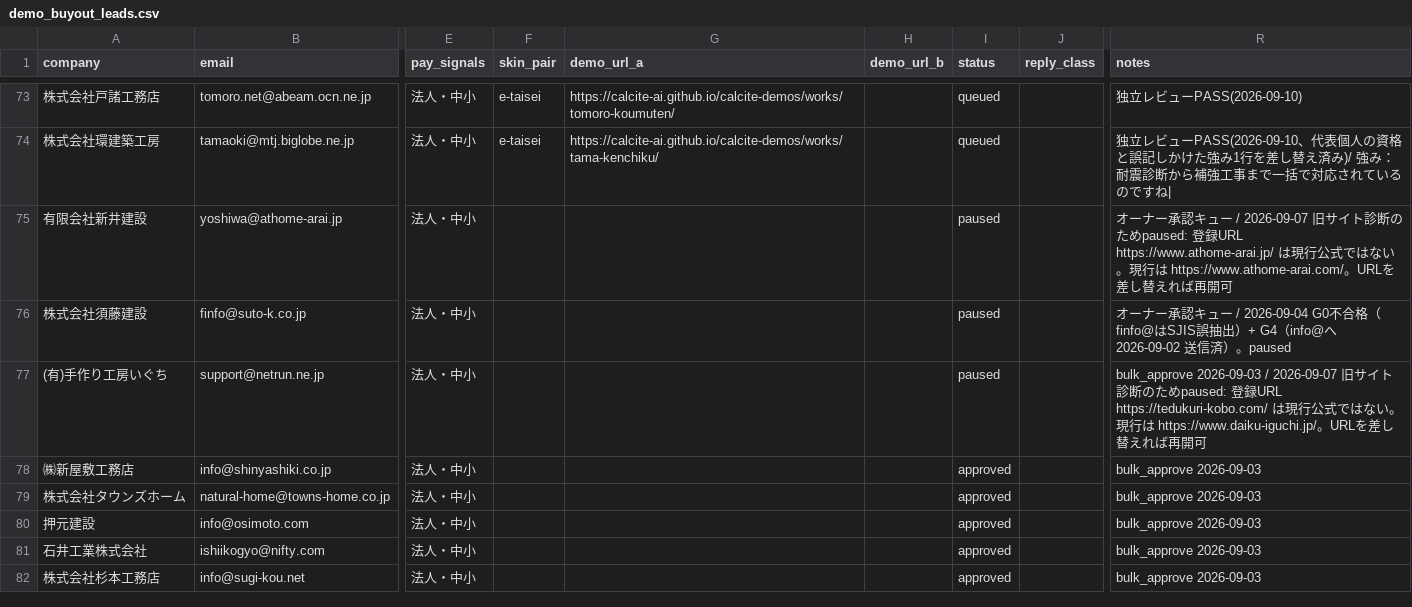
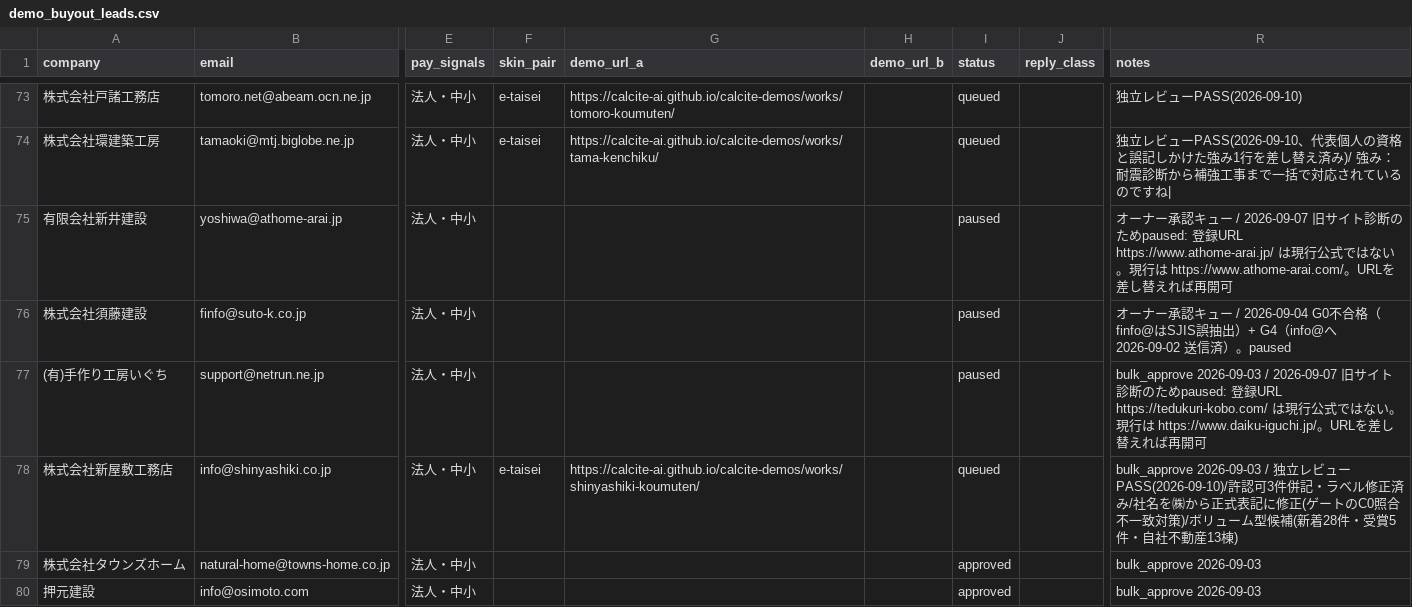
Before and after one commit to calcite-ai/calcite-demos, a CSV file: buyout-ops/demo_buyout_leads.csv, drawn as a sheet; only a part is shown, gaps mark what is left out; the shorter side is filled out with more unchanged rows; the diff names each change by its address in the sheet, - before the commit and + after, or states it on an @@ line.

```diff
--- a/buyout-ops/demo_buyout_leads.csv
+++ b/buyout-ops/demo_buyout_leads.csv
-A78 (company): ㈱新屋敷工務店
+A78 (company): 株式会社新屋敷工務店
-F78 (skin_pair): (empty)
+F78 (skin_pair): e-taisei
-G78 (demo_url_a): (empty)
+G78 (demo_url_a): https://calcite-ai.github.io/calcite-demos/works/shinyashiki-koumuten/
-I78 (status): approved
+I78 (status): queued
-R78 (notes): bulk_approve 2026-09-03
+R78 (notes): bulk_approve 2026-09-03 / 独立レビューPASS(2026-09-10)/許認可3件併記・ラベル修正済み/社名を㈱から正式表記に修正(ゲートのC0照合不一致対策)/ボリューム型候補(新着28件・受賞5件・自社不動産13棟)
```
Also changed, not shown: 1 other file.
